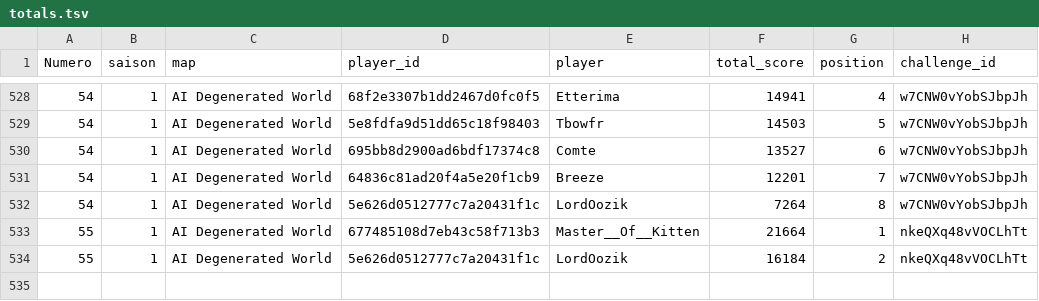
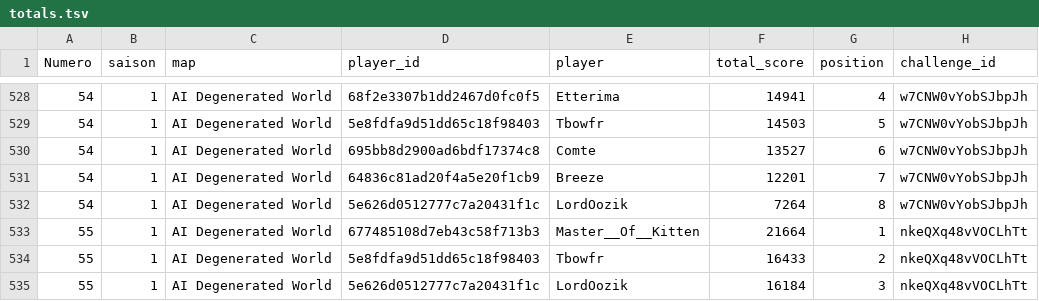
Before and after one commit to ComteUnderscoreL/geostats, a TSV file: data/totals.tsv, drawn as a sheet; only a part is shown, gaps mark what is left out.

```diff
--- a/data/totals.tsv
+++ b/data/totals.tsv
@@ -533,2 +533,3 @@ Numero	saison	map	player_id	player	total_score	position	challenge_id
 55	1	AI Degenerated World	677485108d7eb43c58f713b3	Master__Of__Kitten	21664	1	nkeQXq48vVOCLhTt
-55	1	AI Degenerated World	5e626d0512777c7a20431f1c	LordOozik	16184	2	nkeQXq48vVOCLhTt
+55	1	AI Degenerated World	5e8fdfa9d51dd65c18f98403	Tbowfr	16433	2	nkeQXq48vVOCLhTt
+55	1	AI Degenerated World	5e626d0512777c7a20431f1c	LordOozik	16184	3	nkeQXq48vVOCLhTt
```
Also changed, not shown: data/rounds.tsv.
